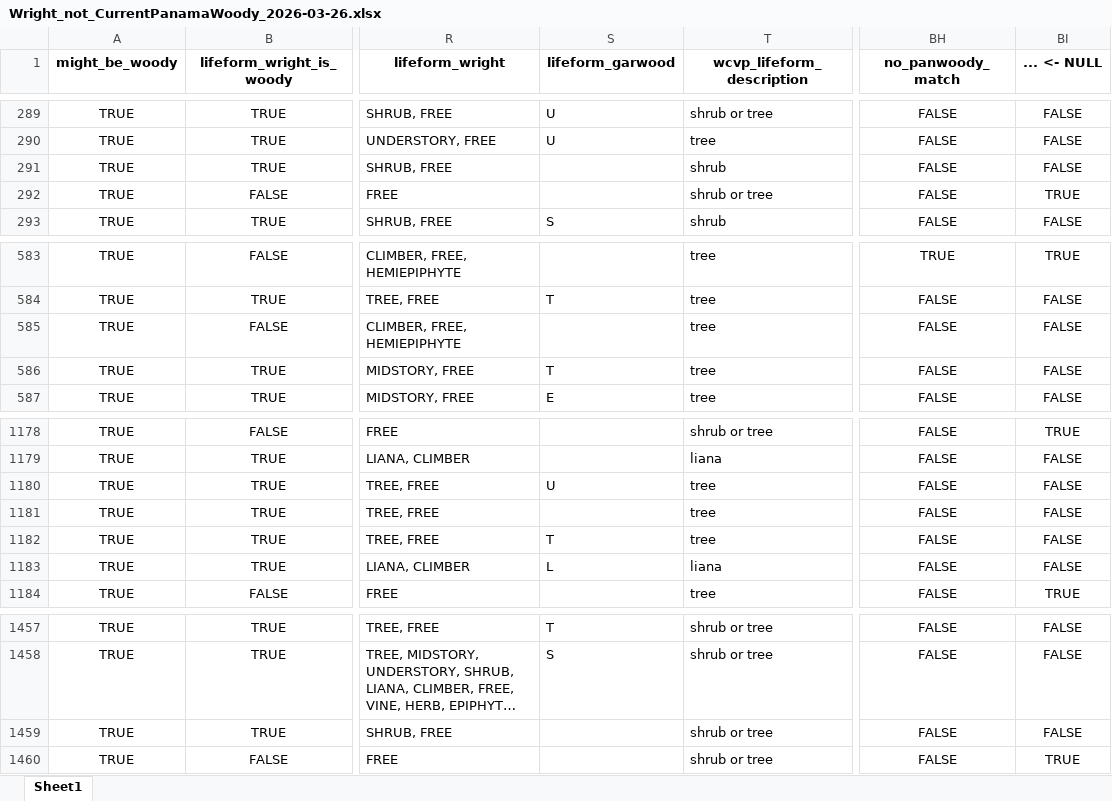
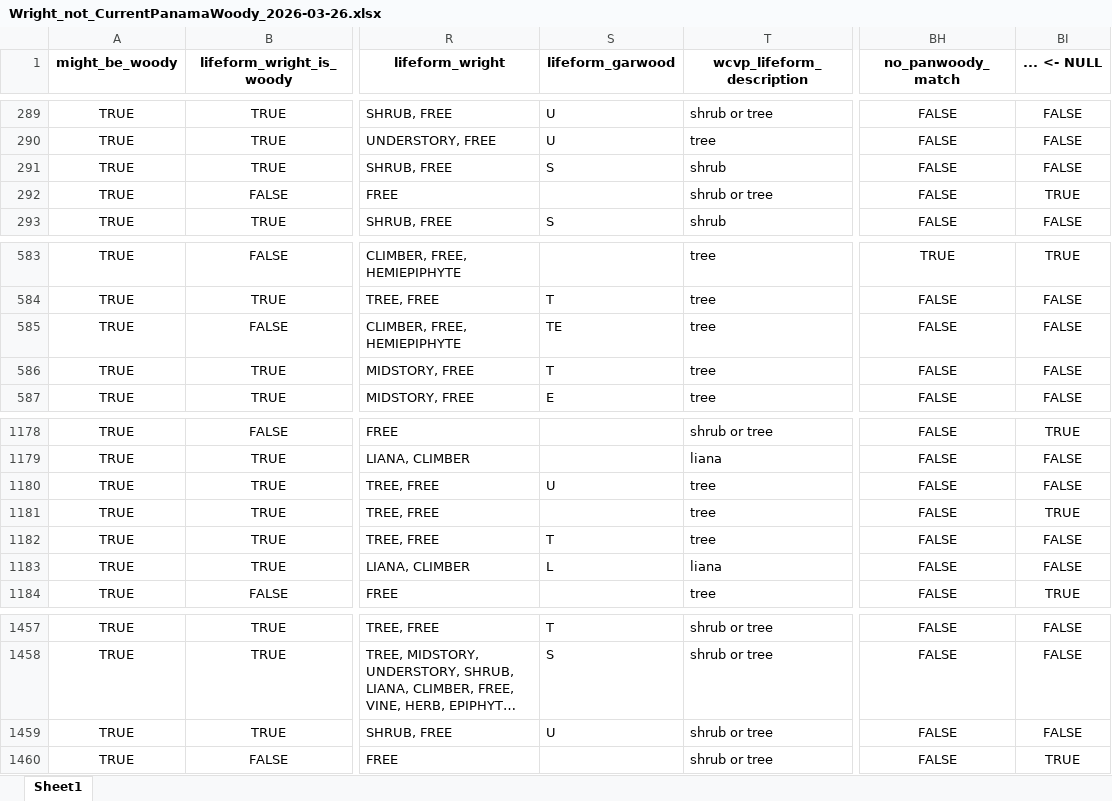
Before and after one commit to PanamaForestGEO/Panama_plant_species_lists, an Excel workbook: splists_out/needs_revision/Wright_not_CurrentPanamaWoody_2026-03-26.xlsx, sheet Sheet1, drawn as a sheet; only a part is shown, gaps mark what is left out; long unchanged cells end in …; values as stored, in another font and other column widths than the file's, no borders; the diff names each change by its address in the sheet, - before the commit and + after, or states it on an @@ line.

```diff
--- a/splists_out/needs_revision/Wright_not_CurrentPanamaWoody_2026-03-26.xlsx (sheet Sheet1)
+++ b/splists_out/needs_revision/Wright_not_CurrentPanamaWoody_2026-03-26.xlsx (sheet Sheet1)
-S291 (lifeform_garwood): (empty)
+S291 (lifeform_garwood): S
-S585 (lifeform_garwood): (empty)
+S585 (lifeform_garwood): TE
-BI1181 (... <- NULL): FALSE
+BI1181 (... <- NULL): TRUE
-S1459 (lifeform_garwood): (empty)
+S1459 (lifeform_garwood): U
```
Also changed, not shown: splists_out/Plantnet/BCI_SPECIES_BOTANISTS_LIST_2026-03-26.xlsx, splists_out/needs_revision/BCI_SPECIES_POSSIBLY_WOODY_2026-03-26.xlsx, 8 other files.
